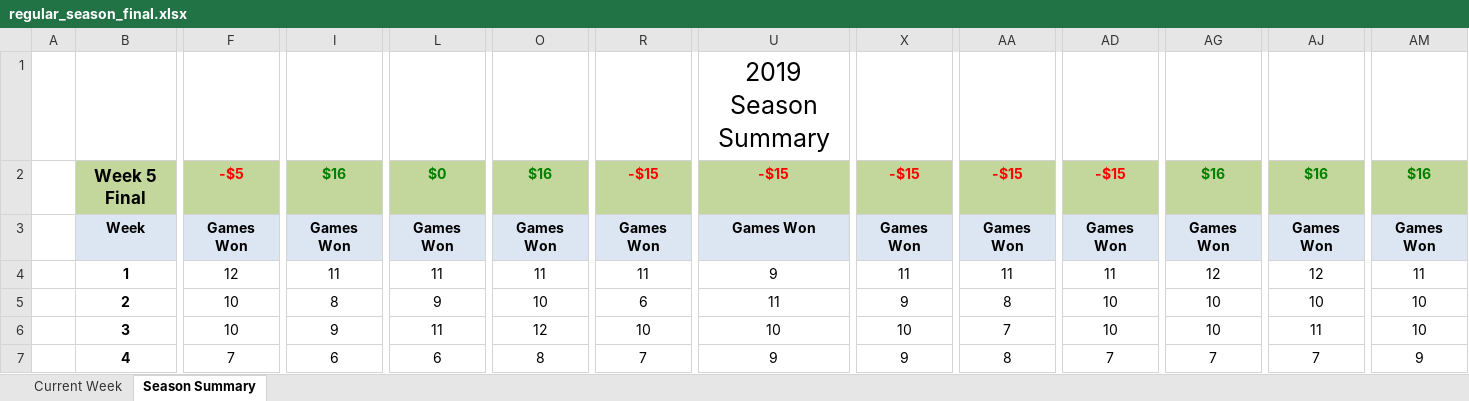
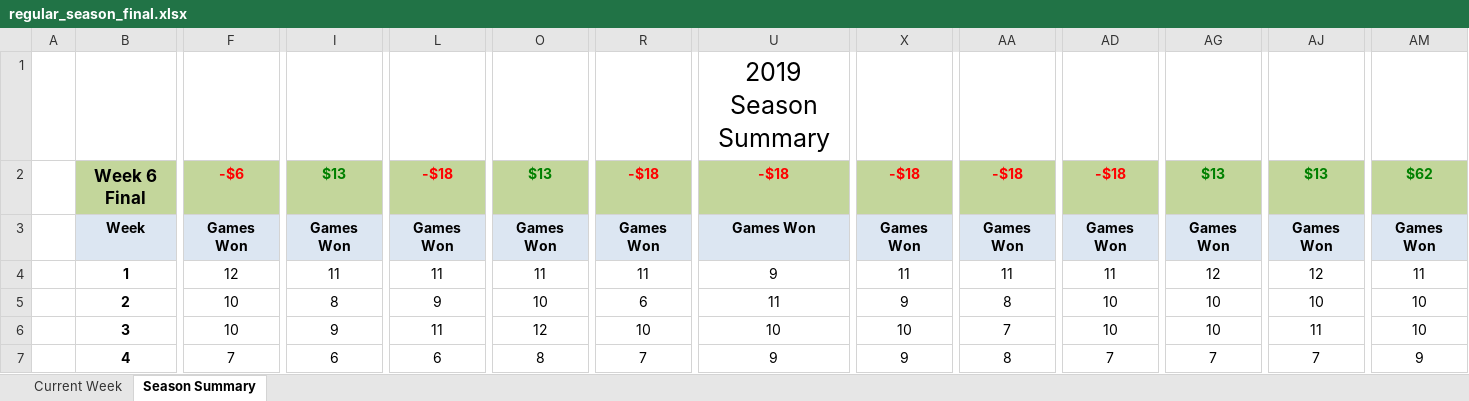
Before and after one commit to jlwebpages/fp, an Excel workbook: regular_season_final.xlsx, sheet Season Summary, drawn as a sheet; only a part is shown, gaps mark what is left out; values as stored, in another font and other column widths than the file's, no borders; conditional formats not drawn; the diff covers the shown part only; the diff names each change by its address in the sheet, - before the commit and + after, or states it on an @@ line.

Commit message:
2019 Week 6 Final update.

```diff
--- a/regular_season_final.xlsx (sheet Season Summary)
+++ b/regular_season_final.xlsx (sheet Season Summary)
-B2: Week 5 Final
+B2: Week 6 Final
-F2: -$5
+F2: -$6
-I2: $16
+I2: $13
-L2: $0
+L2: -$18
-L2 text colour: #008000
+L2 text colour: #FF0000
-O2: $16
+O2: $13
-R2: -$15
+R2: -$18
-U2: -$15
+U2: -$18
-X2: -$15
+X2: -$18
-AA2: -$15
+AA2: -$18
-AD2: -$15
+AD2: -$18
-AG2: $16
+AG2: $13
-AJ2: $16
+AJ2: $13
-AM2: $16
+AM2: $62
```
Also changed, not shown: 11 added rows, 11 removed rows and 12 edited cells elsewhere in this sheet, sheet Current Week, hidden cells, 4 other files.
